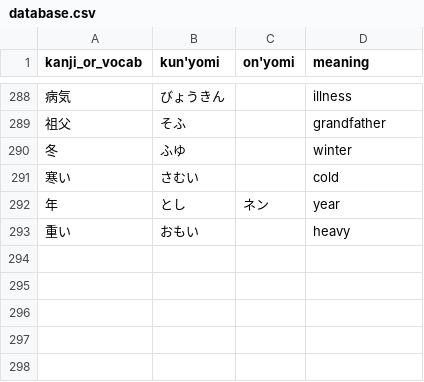
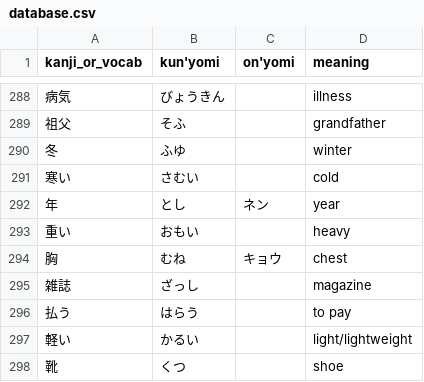
Before and after one commit to bkayalibay/kanki, a CSV file: database.csv, drawn as a sheet; only a part is shown, gaps mark what is left out.

Commit message:
Adds more words.

```diff
--- a/database.csv
+++ b/database.csv
@@ -293 +293,6 @@ kanji_or_vocab, kun'yomi, on'yomi, meaning
 重い, おもい, , heavy
+胸, むね, キョウ, chest
+雑誌, ざっし, , magazine
+払う, はらう, , to pay
+軽い, かるい, , light/lightweight
+靴, くつ, , shoe
```
